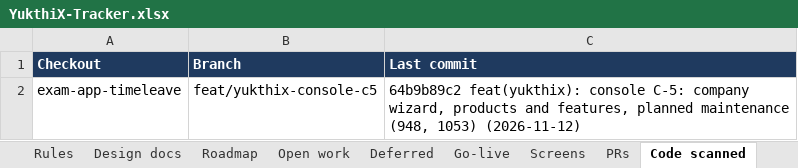
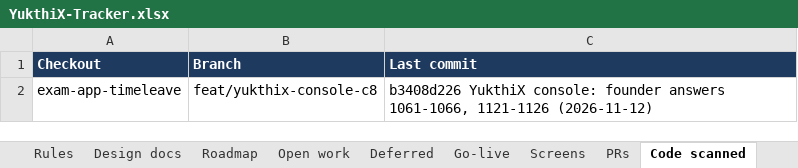
Before and after one commit to hari9495/exam-app, an Excel workbook: docs/yukthix/tracker/YukthiX-Tracker.xlsx, sheet Code scanned, drawn as a sheet; values as stored, in another font and other column widths than the file's, no borders; the diff names each change by its address in the sheet, - before the commit and + after, or states it on an @@ line.

```diff
--- a/docs/yukthix/tracker/YukthiX-Tracker.xlsx (sheet Code scanned)
+++ b/docs/yukthix/tracker/YukthiX-Tracker.xlsx (sheet Code scanned)
-B2 (Branch): feat/yukthix-console-c5
+B2 (Branch): feat/yukthix-console-c8
-C2 (Last commit): 64b9b89c2 feat(yukthix): console C-5: company wizard, products and features, planned maintenance (948, 1053) (2026-11-12)
+C2 (Last commit): b3408d226 YukthiX console: founder answers 1061-1066, 1121-1126 (2026-11-12)
```
Also changed, not shown: sheet Summary, sheet Manual tests, sheet Screens, 24 other files.
